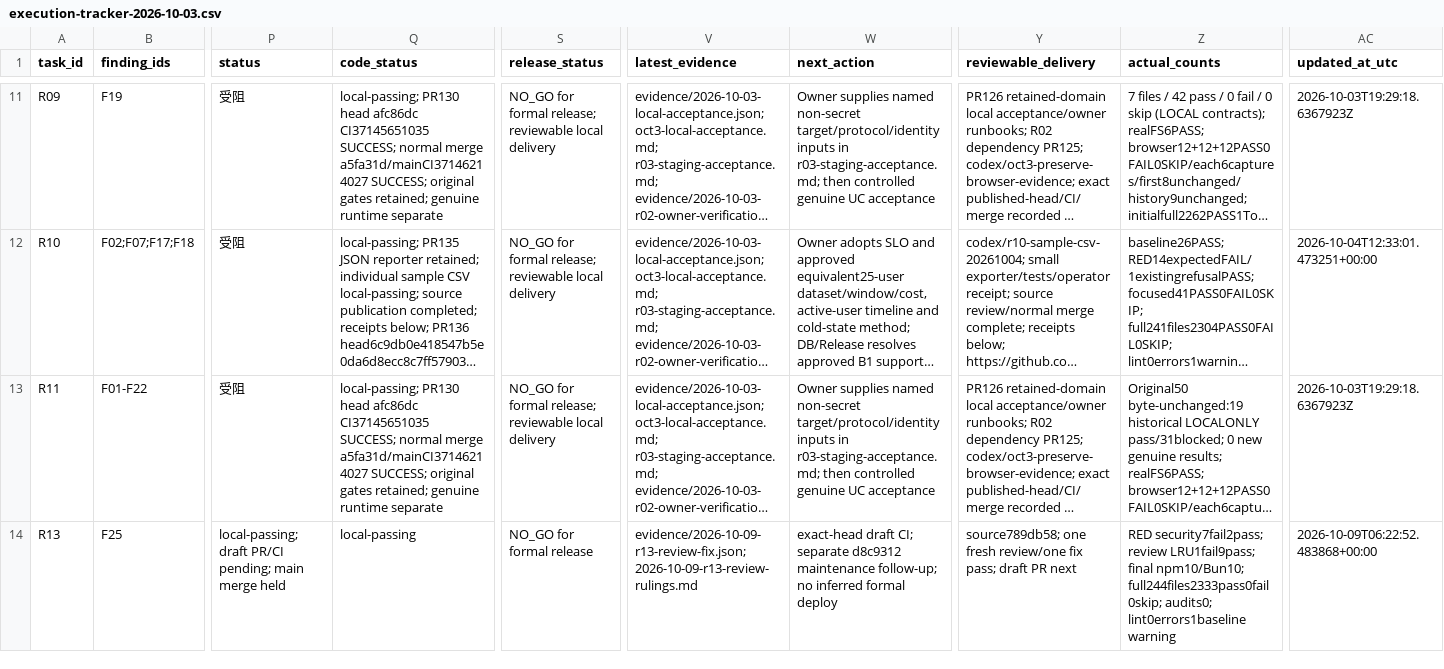
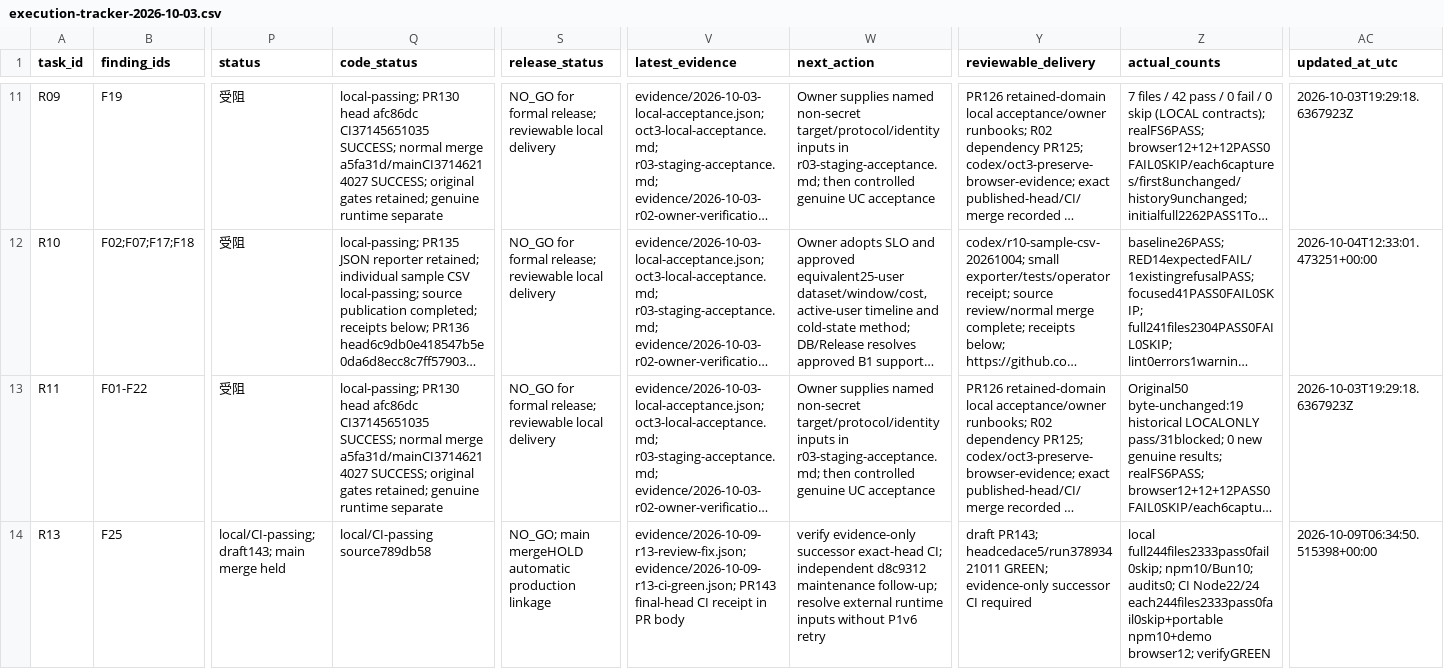
Before and after one commit to YNWAforever/kossilon-hub, a CSV file: docs/audit-remediation/execution-tracker-2026-10-03.csv, drawn as a sheet; only a part is shown, gaps mark what is left out; long unchanged cells end in …; the diff names each change by its address in the sheet, - before the commit and + after, or states it on an @@ line.

Commit message:
docs: retain exact-head R13 CI green receipt

```diff
--- a/docs/audit-remediation/execution-tracker-2026-10-03.csv
+++ b/docs/audit-remediation/execution-tracker-2026-10-03.csv
-P14 (status): local-passing; draft PR/CI pending; main merge…
+P14 (status): local/CI-passing; draft143; main merge…
-Q14 (code_status): local-passing
+Q14 (code_status): local/CI-passing source789db58
-S14 (release_status): NO_GO for formal release
+S14 (release_status): NO_GO; main mergeHOLD automatic production linkage
-V14 (latest_evidence): evidence/2026-10-09-r13-review-fix.json; 2026-10-09-r13-review-rulings.md
+V14 (latest_evidence): evidence/2026-10-09-r13-review-fix.json; evidence/2026-10-09-r13-ci-green.json; PR143 final-head CI receipt in PR body
-W14 (next_action): exact-head draft CI; separate d8c9312 maintenance follow-up; no inferred formal deploy
+W14 (next_action): verify evidence-only successor exact-head CI; independent d8c9312 maintenance follow-up; resolve external runtime inputs without P1v6 retry
-Y14 (reviewable_delivery): source789db58; one fresh review/one fix pass; draft PR next
+Y14 (reviewable_delivery): draft PR143; headcedace5/run37893421011 GREEN; evidence-only successor CI required
-Z14 (actual_counts): RED security7fail2pass; review LRU1fail9pass; final npm10/Bun10; full244files2333pass0fail0skip; audits0; lint0errors1baseline warning
+Z14 (actual_counts): local full244files2333pass0fail0skip; npm10/Bun10; audits0; CI Node22/24 each244files2333pass0fail0skip+portable npm10+demo browser12; verifyGREEN
-AC14 (updated_at_utc): 2026-10-09T06:22:52.483868+00:00
+AC14 (updated_at_utc): 2026-10-09T06:34:50.515398+00:00
```
Also changed, not shown: 5 other files.
